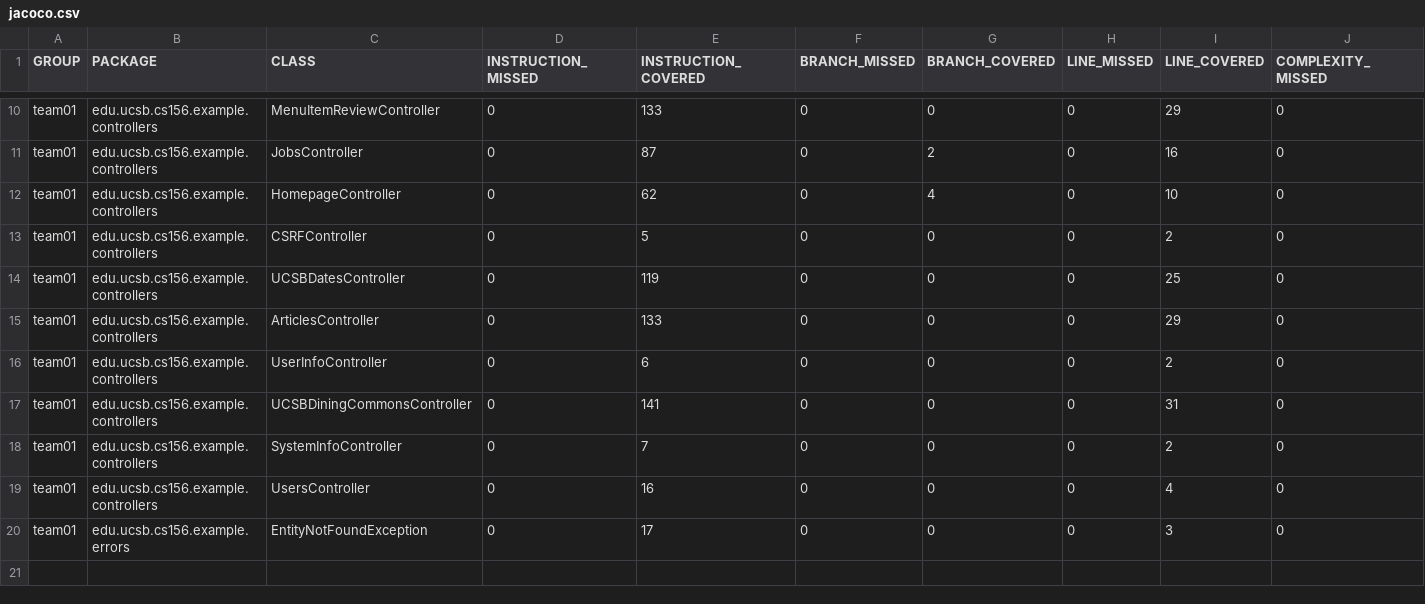
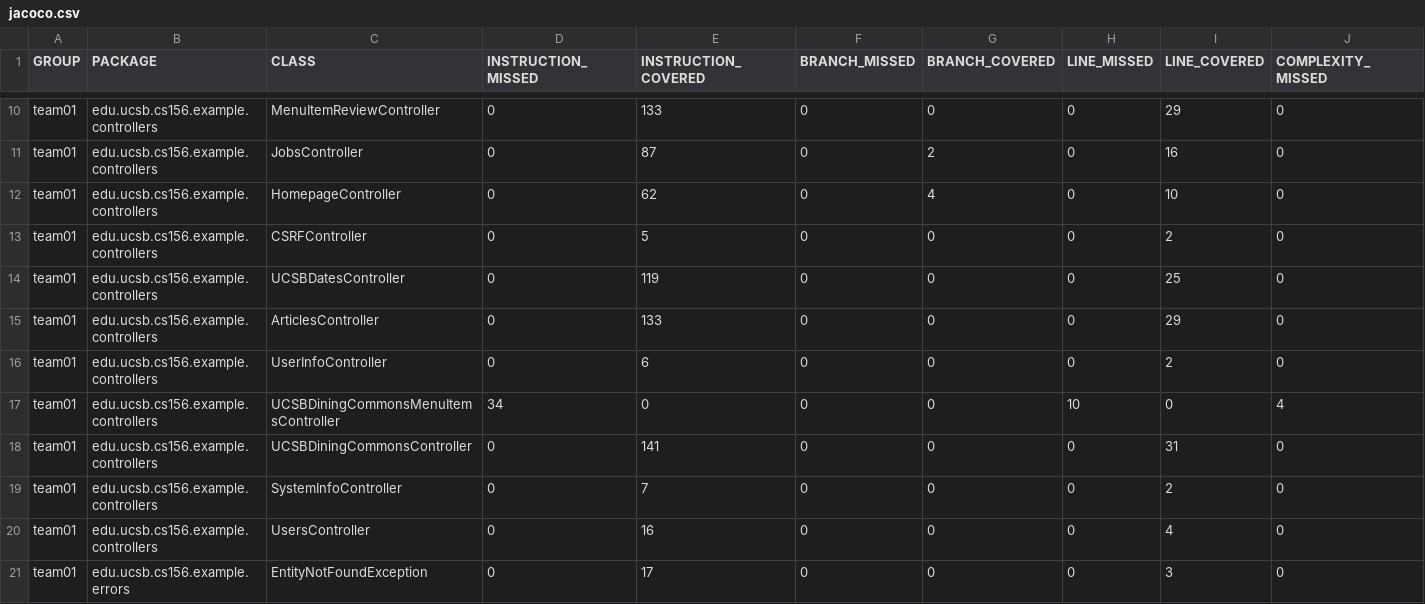
Before and after one commit to ucsb-cs156-s25/team01-s25-13, a CSV file: jacoco/jacoco.csv, drawn as a sheet; only a part is shown, gaps mark what is left out; rows hold the shown columns only; the diff names each change by its address in the sheet, - before the commit and + after, or states it on an @@ line.

Commit message:
Deploying to gh-pages from @ ucsb-cs156-s25/team01-s25-13@78c9b84ffb6b45de06ae541b4a743a9f805eef03 🚀

```diff
--- a/jacoco/jacoco.csv
+++ b/jacoco/jacoco.csv
+row 17: team01 | edu.ucsb.cs156.example.controllers | UCSBDiningCommonsMenuItemsController | 34 | 0 | 0 | 0 | 10 | 0 | 4
```
Also changed, not shown: 7 other files.
